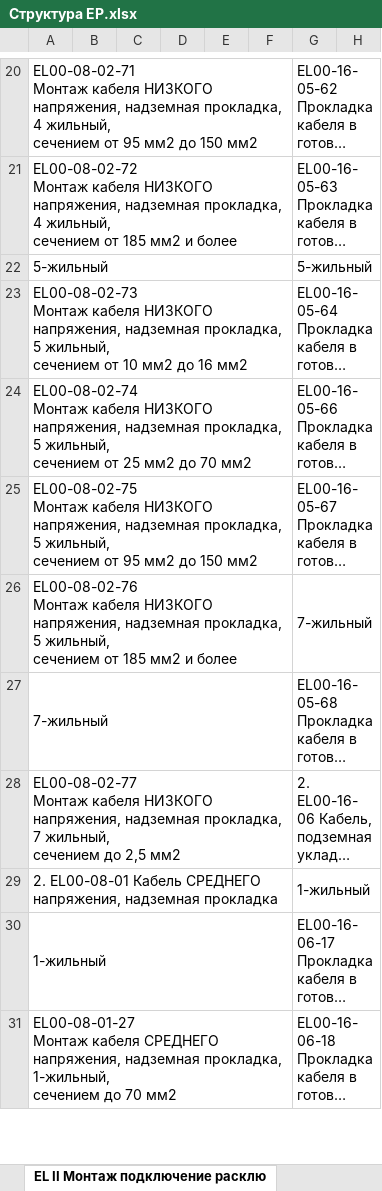
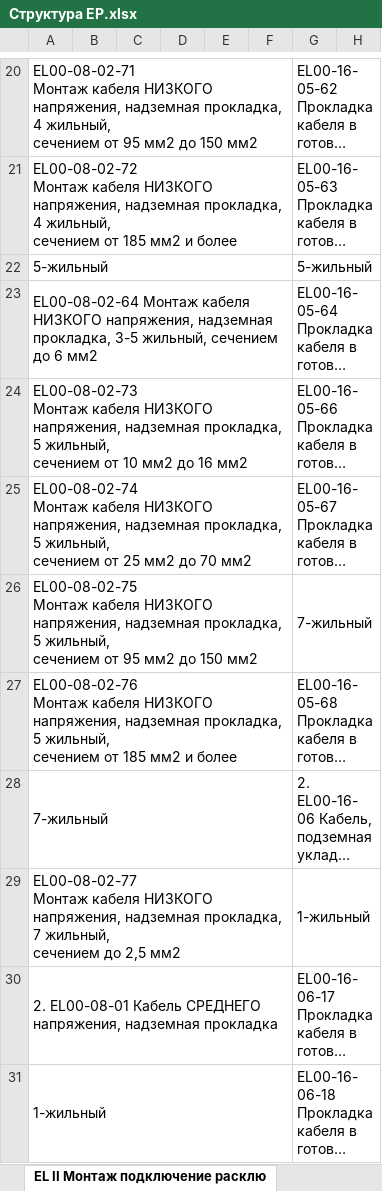
Before and after one commit to TimSintegra/s_nk_mob, an Excel workbook: data/Структура ЕР.xlsx, sheet EL II Монтаж подключение расклю, drawn as a sheet; only a part is shown, gaps mark what is left out; long unchanged cells end in …; values as stored, in another font and other column widths than the file's, no cell formats; charts and pictures not drawn; ↵ is a line break in a cell; the diff covers the shown part only; the diff names each change by its address in the sheet, - before the commit and + after, or states it on an @@ line.

```diff
--- a/data/Структура ЕР.xlsx (sheet EL II Монтаж подключение расклю)
+++ b/data/Структура ЕР.xlsx (sheet EL II Монтаж подключение расклю)
-A23: EL00-08-02-73 ↵ Монтаж кабеля НИЗКОГО напряжения, надземная прокладка, 5 жильный, ↵ сечением от 10 мм2 до 16 мм2
+A23: EL00-08-02-64 Монтаж кабеля НИЗКОГО напряжения, надземная прокладка, 3-5 жильный, сечением до 6 мм2
-A24: EL00-08-02-74 ↵ Монтаж кабеля НИЗКОГО напряжения, надземная прокладка, 5 жильный, ↵ сечением от 25 мм2 до 70 мм2
+A24: EL00-08-02-73 ↵ Монтаж кабеля НИЗКОГО напряжения, надземная прокладка, 5 жильный, ↵ сечением от 10 мм2 до 16 мм2
-A25: EL00-08-02-75 ↵ Монтаж кабеля НИЗКОГО напряжения, надземная прокладка, 5 жильный, ↵ сечением от 95 мм2 до 150 мм2
+A25: EL00-08-02-74 ↵ Монтаж кабеля НИЗКОГО напряжения, надземная прокладка, 5 жильный, ↵ сечением от 25 мм2 до 70 мм2
-A26: EL00-08-02-76 ↵ Монтаж кабеля НИЗКОГО напряжения, надземная прокладка, 5 жильный, ↵ сечением от 185 мм2 и более
+A26: EL00-08-02-75 ↵ Монтаж кабеля НИЗКОГО напряжения, надземная прокладка, 5 жильный, ↵ сечением от 95 мм2 до 150 мм2
-A27: 7-жильный
+A27: EL00-08-02-76 ↵ Монтаж кабеля НИЗКОГО напряжения, надземная прокладка, 5 жильный, ↵ сечением от 185 мм2 и более
-A28: EL00-08-02-77 ↵ Монтаж кабеля НИЗКОГО напряжения, надземная прокладка, 7 жильный, ↵ сечением до 2,5 мм2
+A28: 7-жильный
-A29: 2. EL00-08-01 Кабель СРЕДНЕГО напряжения, надземная прокладка
+A29: EL00-08-02-77 ↵ Монтаж кабеля НИЗКОГО напряжения, надземная прокладка, 7 жильный, ↵ сечением до 2,5 мм2
-A30: 1-жильный
+A30: 2. EL00-08-01 Кабель СРЕДНЕГО напряжения, надземная прокладка
-A31: EL00-08-01-27 ↵ Монтаж кабеля СРЕДНЕГО напряжения, надземная прокладка, 1-жильный, ↵ сечением до 70 мм2
+A31: 1-жильный
```
Also changed, not shown: 16 edited cells and merged cells elsewhere in this sheet, sheet DW00 ДЕМОНТАЖНЫЕ РАБОТЫ, sheet II00 МОНТАЖ ОБОРУДОВАНИЯ КИПиА, sheet CS00 КАБЕЛЕНЕСУЩИЕ КОНСТРУКЦИИ,, sheet HU00 ПЕРЕХОДЫ ПОДЗЕМНЫЕ, sheet EL00 ЭЛЕКТРОМОНТАЖНЫЕ РАБОТЫ, sheet ET00 СИСТЕМА ЭЛЕКТРООБОГРЕВА, cell formats, charts or pictures, 2 other files.
